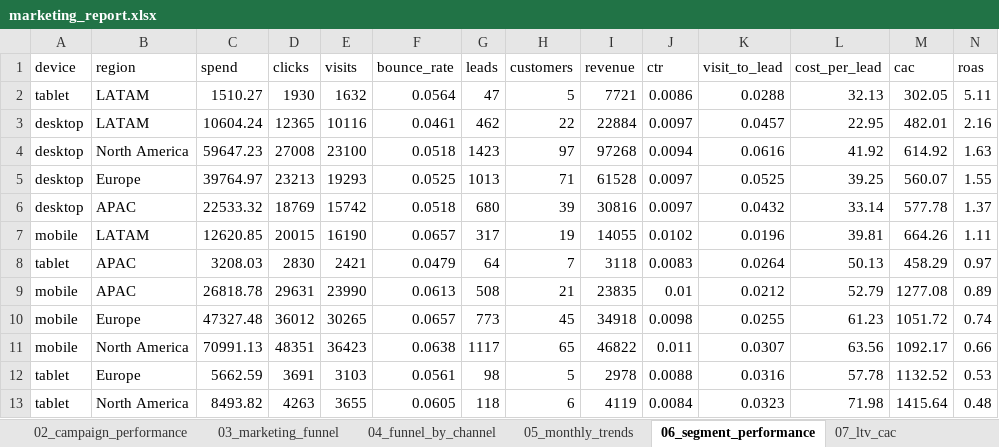
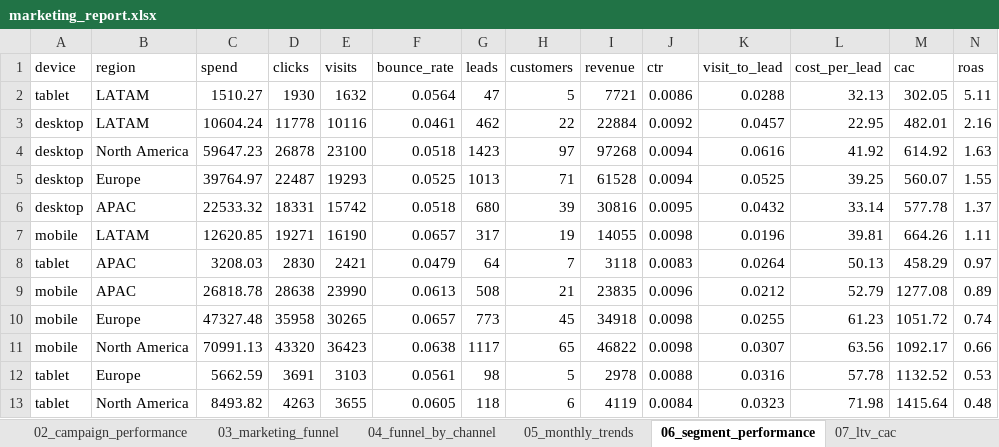
Before and after one commit to ThanushreeSiddaraju/marketing-analytics, an Excel workbook: output/marketing_report.xlsx, sheet 06_segment_performance, drawn as a sheet; values as stored, in another font and other column widths than the file's, no borders; the diff names each change by its address in the sheet, - before the commit and + after, or states it on an @@ line.

```diff
--- a/output/marketing_report.xlsx (sheet 06_segment_performance)
+++ b/output/marketing_report.xlsx (sheet 06_segment_performance)
-D3 (clicks): 12365
+D3 (clicks): 11778
-J3 (ctr): 0.0097
+J3 (ctr): 0.0092
-D4 (clicks): 27008
+D4 (clicks): 26878
-D5 (clicks): 23213
+D5 (clicks): 22487
-J5 (ctr): 0.0097
+J5 (ctr): 0.0094
-D6 (clicks): 18769
+D6 (clicks): 18331
-J6 (ctr): 0.0097
+J6 (ctr): 0.0095
-D7 (clicks): 20015
+D7 (clicks): 19271
-J7 (ctr): 0.0102
+J7 (ctr): 0.0098
-D9 (clicks): 29631
+D9 (clicks): 28638
-J9 (ctr): 0.01
+J9 (ctr): 0.0096
-D10 (clicks): 36012
+D10 (clicks): 35958
-D11 (clicks): 48351
+D11 (clicks): 43320
-J11 (ctr): 0.011
+J11 (ctr): 0.0098
```
Also changed, not shown: sheet 09_creative_performance, sheet 02_campaign_performance, sheet 01_channel_performance, sheet 05_monthly_trends, sheet 03_marketing_funnel, sheet 10_kpi_summary, 1 more sheet, other sheet tabs, 10 other files.
